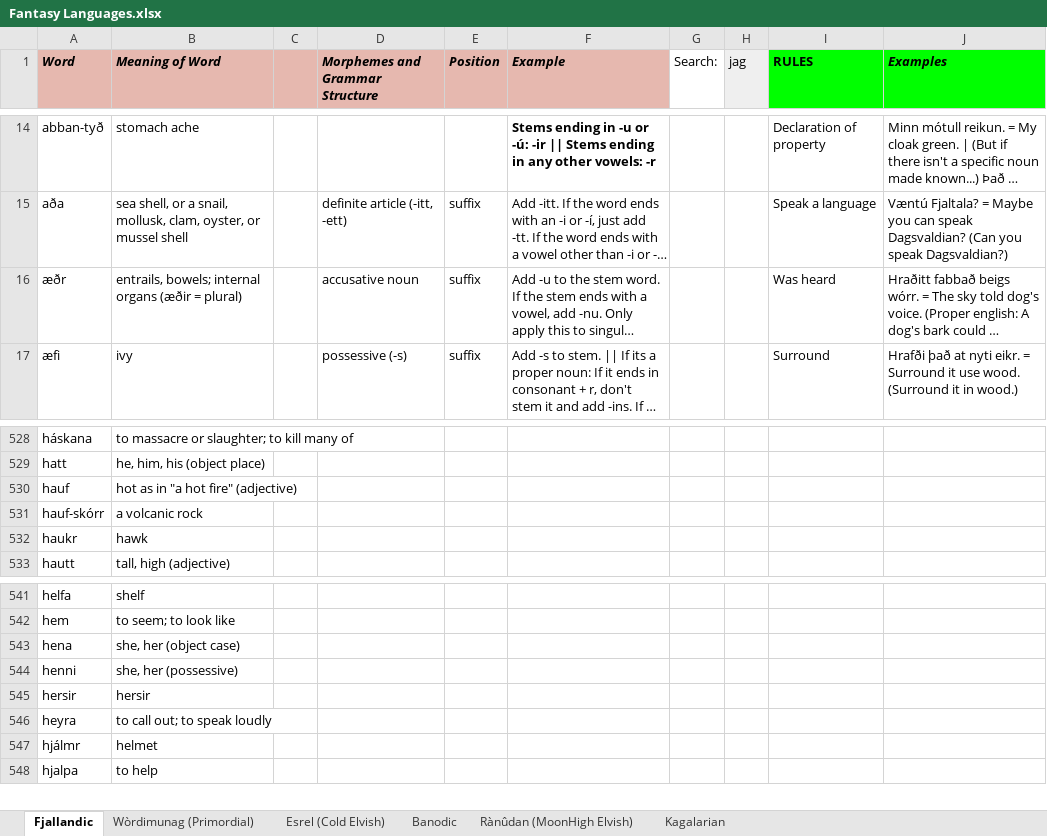
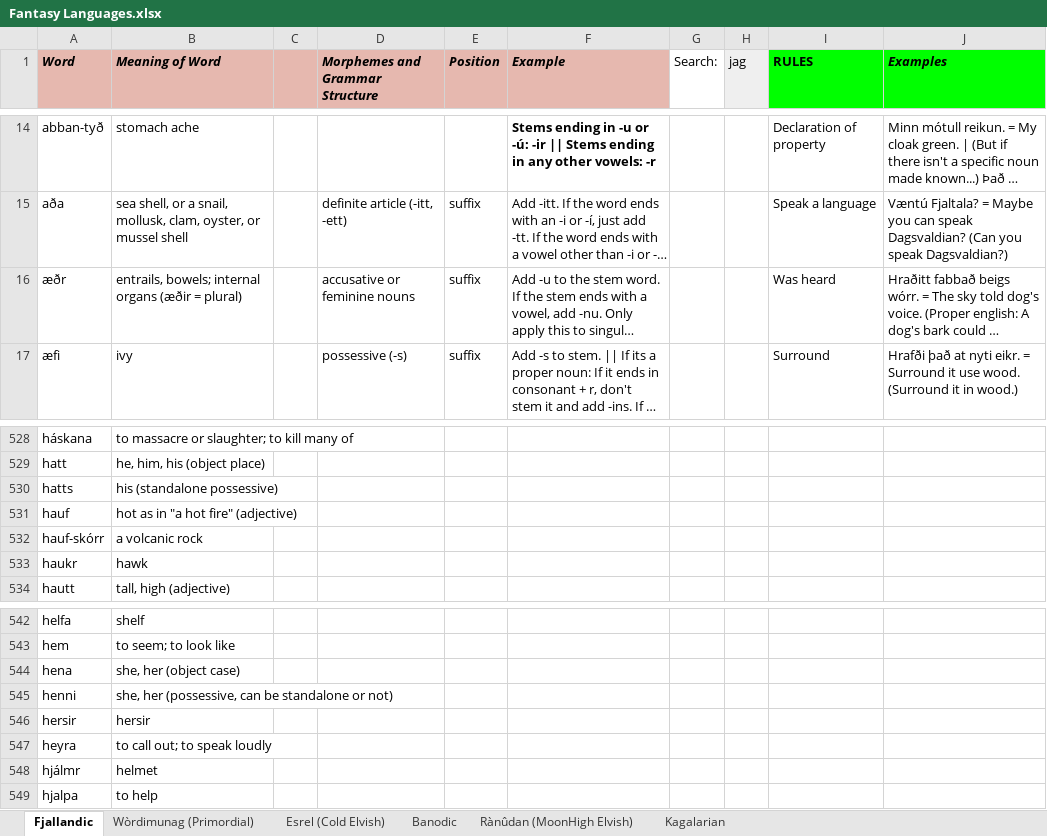
Before and after one commit to Oneo64/Auldworlde, an Excel workbook: Literature/Languages/Fantasy Languages.xlsx, sheet Fjallandic, drawn as a sheet; only a part is shown, gaps mark what is left out; long unchanged cells end in …; values as stored, in another font and other column widths than the file's, no borders; charts and pictures not drawn; addresses are those after the commit; the diff names each change by its address in the sheet, - before the commit and + after, or states it on an @@ line.

Commit message:
Update Fantasy Languages.xlsx

```diff
--- a/Literature/Languages/Fantasy Languages.xlsx (sheet Fjallandic)
+++ b/Literature/Languages/Fantasy Languages.xlsx (sheet Fjallandic)
-D16 (Morphemes and Grammar Structure): accusative noun
+D16 (Morphemes and Grammar Structure): accusative or feminine nouns
+row 530: hatts | his (standalone possessive)
-B545 (Meaning of Word): she, her (possessive)
+B545 (Meaning of Word): she, her (possessive, can be standalone or not)
```
